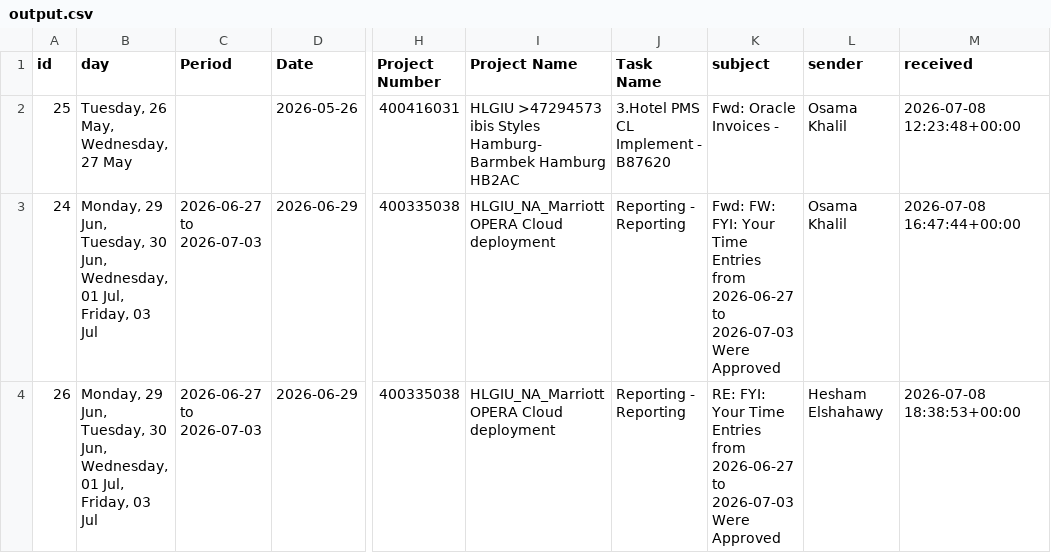
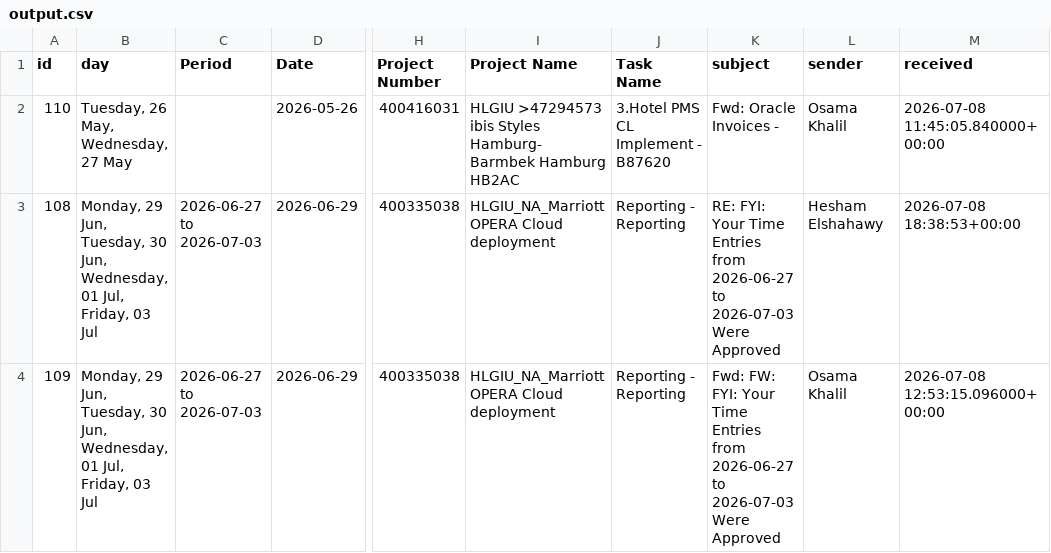
Before and after one commit to MostafaYMMA/ACT-Software-Project, a CSV file: output.csv, drawn as a sheet; only a part is shown, gaps mark what is left out; the diff names each change by its address in the sheet, - before the commit and + after, or states it on an @@ line.

```diff
--- a/output.csv
+++ b/output.csv
-A2 (id): 25
+A2 (id): 110
-M2 (received): 2026-07-08 12:23:48+00:00
+M2 (received): 2026-07-08 11:45:05.840000+00:00
-A3 (id): 24
+A3 (id): 108
-K3 (subject): Fwd: FW: FYI: Your…
+K3 (subject): RE: FYI: Your…
-L3 (sender): Osama Khalil
+L3 (sender): Hesham Elshahawy
-M3 (received): 2026-07-08 16:47:44+00:00
+M3 (received): 2026-07-08 18:38:53+00:00
-A4 (id): 26
+A4 (id): 109
-K4 (subject): RE: FYI: Your…
+K4 (subject): Fwd: FW: FYI: Your…
-L4 (sender): Hesham Elshahawy
+L4 (sender): Osama Khalil
-M4 (received): 2026-07-08 18:38:53+00:00
+M4 (received): 2026-07-08 12:53:15.096000+00:00
```
Also changed, not shown: 3 other files.
